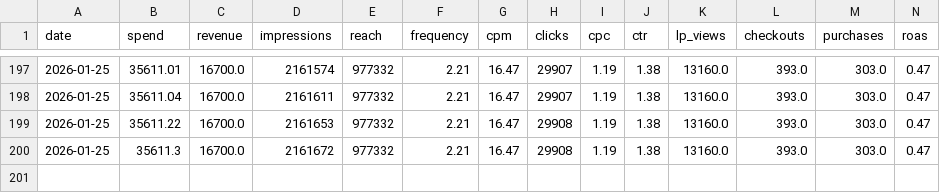
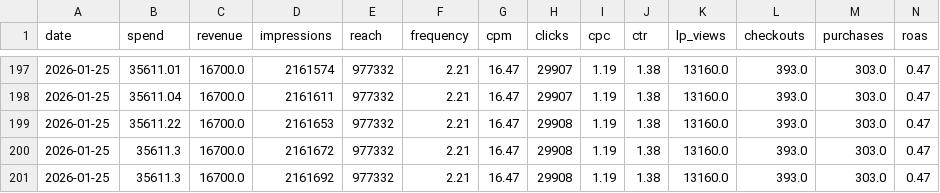
Before and after one commit to rodrigokruegersm/marketing-automation-agents, a CSV file: clients/brez-scales/data/daily_metrics.csv, drawn as a sheet; only a part is shown, gaps mark what is left out; rows hold the shown columns only; the diff names each change by its address in the sheet, - before the commit and + after, or states it on an @@ line.

```diff
--- a/clients/brez-scales/data/daily_metrics.csv
+++ b/clients/brez-scales/data/daily_metrics.csv
+row 201: 2026-01-25 | 35611.3 | 16700.0 | 2161692 | 977332 | 2.21 | 16.47 | 29908 | 1.19 | 1.38 | 13160.0 | 393.0 | 303.0 | 0.47
```
Also changed, not shown: 2 other files.
